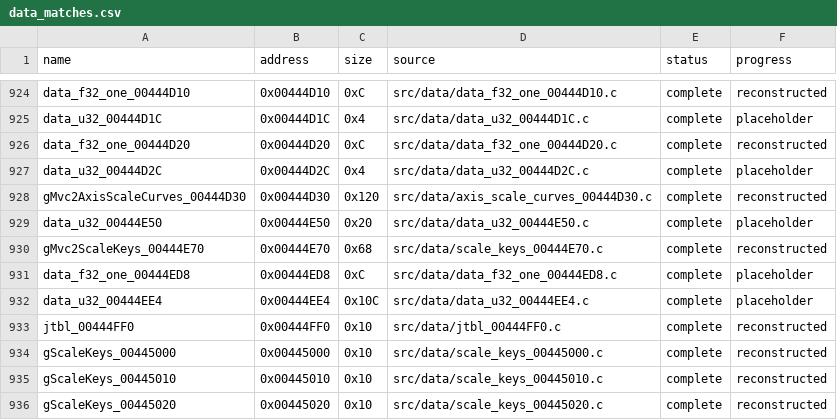
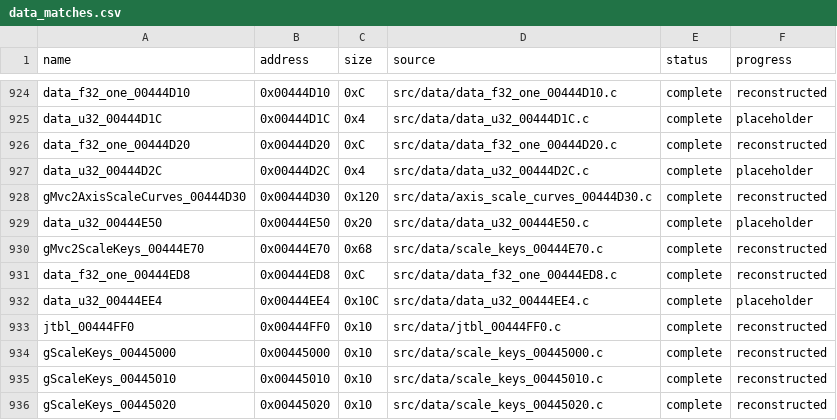
Before and after one commit to g-guthrie/mvc2-ps2-decomp, a CSV file: config/data_matches.csv, drawn as a sheet; only a part is shown, gaps mark what is left out.

```diff
--- a/config/data_matches.csv
+++ b/config/data_matches.csv
@@ -930,3 +930,3 @@ data_u32_00444E50,0x00444E50,0x20,src/data/data_u32_00444E50.c,complete,placehol
 gMvc2ScaleKeys_00444E70,0x00444E70,0x68,src/data/scale_keys_00444E70.c,complete,reconstructed
-data_f32_one_00444ED8,0x00444ED8,0xC,src/data/data_f32_one_00444ED8.c,complete,placeholder
+data_f32_one_00444ED8,0x00444ED8,0xC,src/data/data_f32_one_00444ED8.c,complete,reconstructed
 data_u32_00444EE4,0x00444EE4,0x10C,src/data/data_u32_00444EE4.c,complete,placeholder
```
Also changed, not shown: 1 other file.
